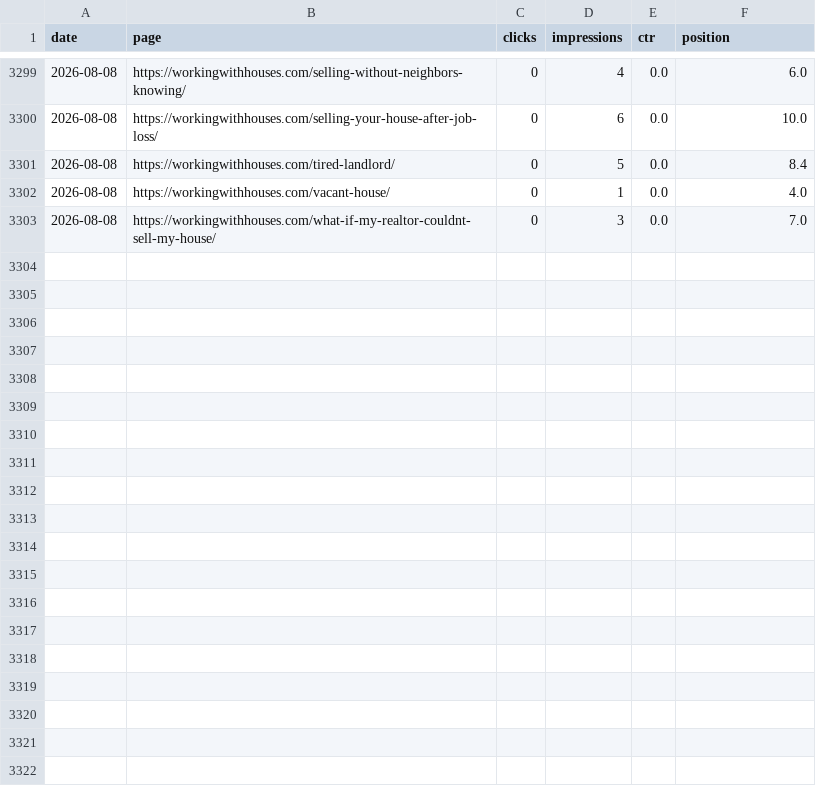
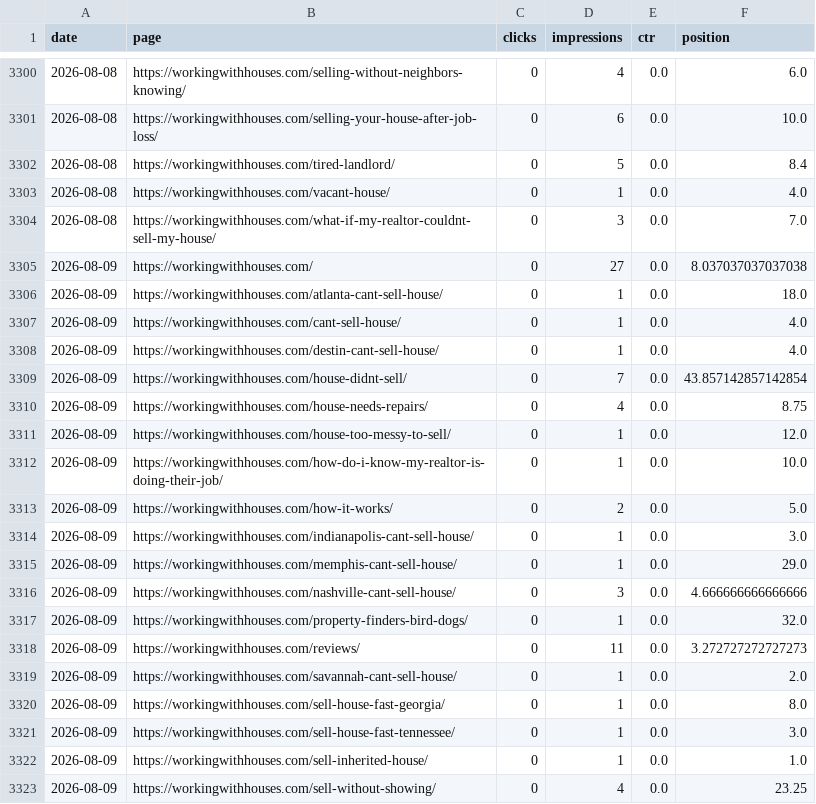
Before and after one commit to figlesias7/GSC-Tracker, a CSV file: data/gsc_daily_data.csv, drawn as a sheet; only a part is shown, gaps mark what is left out; the diff covers the shown part only; the diff names each change by its address in the sheet, - before the commit and + after, or states it on an @@ line.

```diff
--- a/data/gsc_daily_data.csv
+++ b/data/gsc_daily_data.csv
+row 3305: 2026-08-09 | https://workingwithhouses.com/ | 0 | 27 | 0.0 | 8.037037037037038
+row 3306: 2026-08-09 | https://workingwithhouses.com/atlanta-cant-sell-house/ | 0 | 1 | 0.0 | 18.0
+row 3307: 2026-08-09 | https://workingwithhouses.com/cant-sell-house/ | 0 | 1 | 0.0 | 4.0
+row 3308: 2026-08-09 | https://workingwithhouses.com/destin-cant-sell-house/ | 0 | 1 | 0.0 | 4.0
+row 3309: 2026-08-09 | https://workingwithhouses.com/house-didnt-sell/ | 0 | 7 | 0.0 | 43.857142857142854
+row 3310: 2026-08-09 | https://workingwithhouses.com/house-needs-repairs/ | 0 | 4 | 0.0 | 8.75
+row 3311: 2026-08-09 | https://workingwithhouses.com/house-too-messy-to-sell/ | 0 | 1 | 0.0 | 12.0
+row 3312: 2026-08-09 | https://workingwithhouses.com/how-do-i-know-my-realtor-is-doing-their-job/ | 0 | 1 | 0.0 | 10.0
+row 3313: 2026-08-09 | https://workingwithhouses.com/how-it-works/ | 0 | 2 | 0.0 | 5.0
+row 3314: 2026-08-09 | https://workingwithhouses.com/indianapolis-cant-sell-house/ | 0 | 1 | 0.0 | 3.0
+row 3315: 2026-08-09 | https://workingwithhouses.com/memphis-cant-sell-house/ | 0 | 1 | 0.0 | 29.0
+row 3316: 2026-08-09 | https://workingwithhouses.com/nashville-cant-sell-house/ | 0 | 3 | 0.0 | 4.666666666666666
+row 3317: 2026-08-09 | https://workingwithhouses.com/property-finders-bird-dogs/ | 0 | 1 | 0.0 | 32.0
+row 3318: 2026-08-09 | https://workingwithhouses.com/reviews/ | 0 | 11 | 0.0 | 3.272727272727273
+row 3319: 2026-08-09 | https://workingwithhouses.com/savannah-cant-sell-house/ | 0 | 1 | 0.0 | 2.0
+row 3320: 2026-08-09 | https://workingwithhouses.com/sell-house-fast-georgia/ | 0 | 1 | 0.0 | 8.0
+row 3321: 2026-08-09 | https://workingwithhouses.com/sell-house-fast-tennessee/ | 0 | 1 | 0.0 | 3.0
+row 3322: 2026-08-09 | https://workingwithhouses.com/sell-inherited-house/ | 0 | 1 | 0.0 | 1.0
+row 3323: 2026-08-09 | https://workingwithhouses.com/sell-without-showing/ | 0 | 4 | 0.0 | 23.25
```
Also changed, not shown: 10 added rows elsewhere in this file, 1 other file.
